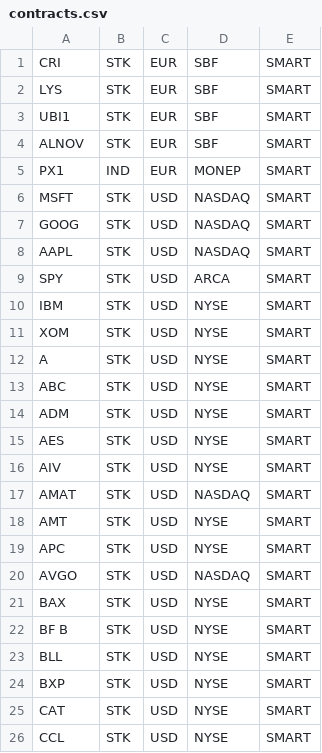
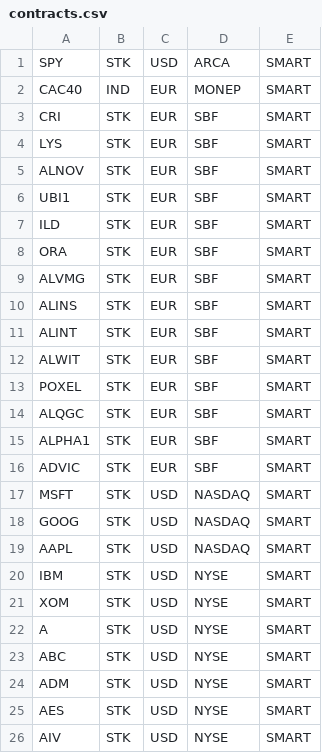
Before and after one commit to julienlau/IB_Playground, a CSV file: contracts.csv, drawn as a sheet; only a part is shown; the shorter side is filled out with more unchanged rows.

```diff
--- a/contracts.csv
+++ b/contracts.csv
@@ -1,6 +1,17 @@
+SPY,STK,USD,ARCA,SMART
+CAC40,IND,EUR,MONEP,SMART
 CRI,STK,EUR,SBF,SMART
 LYS,STK,EUR,SBF,SMART
+ALNOV,STK,EUR,SBF,SMART
 UBI1,STK,EUR,SBF,SMART
-ALNOV,STK,EUR,SBF,SMART
-PX1,IND,EUR,MONEP,SMART
+ILD,STK,EUR,SBF,SMART
+ORA,STK,EUR,SBF,SMART
+ALVMG,STK,EUR,SBF,SMART
+ALINS,STK,EUR,SBF,SMART
+ALINT,STK,EUR,SBF,SMART
+ALWIT,STK,EUR,SBF,SMART
+POXEL,STK,EUR,SBF,SMART
+ALQGC,STK,EUR,SBF,SMART
+ALPHA1,STK,EUR,SBF,SMART
+ADVIC,STK,EUR,SBF,SMART
 MSFT,STK,USD,NASDAQ,SMART
@@ -8,3 +19,2 @@ GOOG,STK,USD,NASDAQ,SMART
 AAPL,STK,USD,NASDAQ,SMART
-SPY,STK,USD,ARCA,SMART
 IBM,STK,USD,NYSE,SMART
```
Also changed, not shown: 8 other files.
